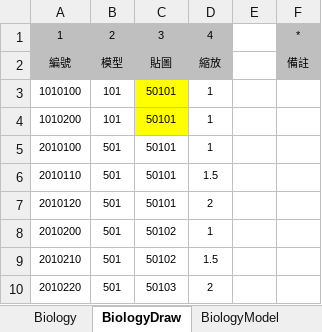
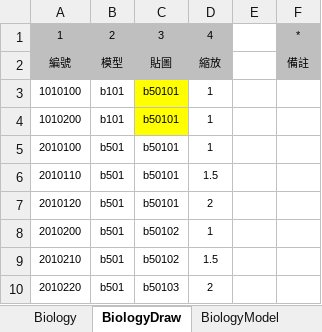
Before and after one commit to sakmor/uFantasy, an Excel workbook: 企劃資料/資料表格.xlsm, sheet BiologyDraw, drawn as a sheet; values as stored, in another font and other column widths than the file's, no borders; the diff names each change by its address in the sheet, - before the commit and + after, or states it on an @@ line.

```diff
--- a/企劃資料/資料表格.xlsm (sheet BiologyDraw)
+++ b/企劃資料/資料表格.xlsm (sheet BiologyDraw)
-B3:B4: 101
+B3:B4: b101
-C3:C7: 50101
+C3:C7: b50101
-B5:B10: 501
+B5:B10: b501
-C8:C9: 50102
+C8:C9: b50102
-C10: 50103
+C10: b50103
```
Also changed, not shown: sheet BiologyModel, 40 other files.
